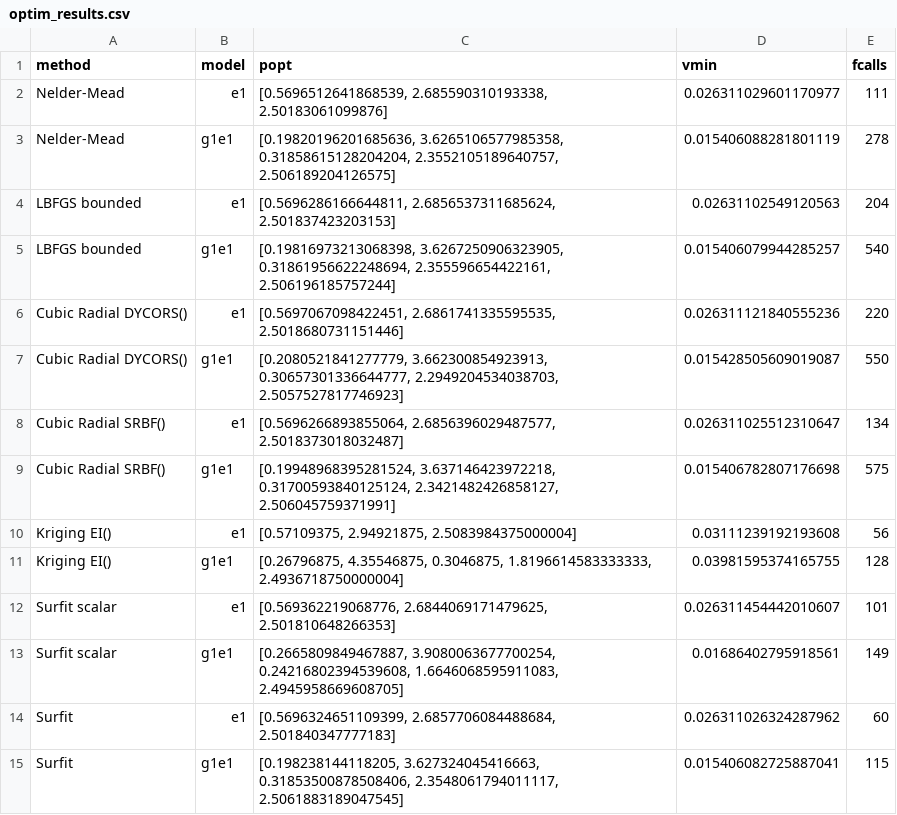
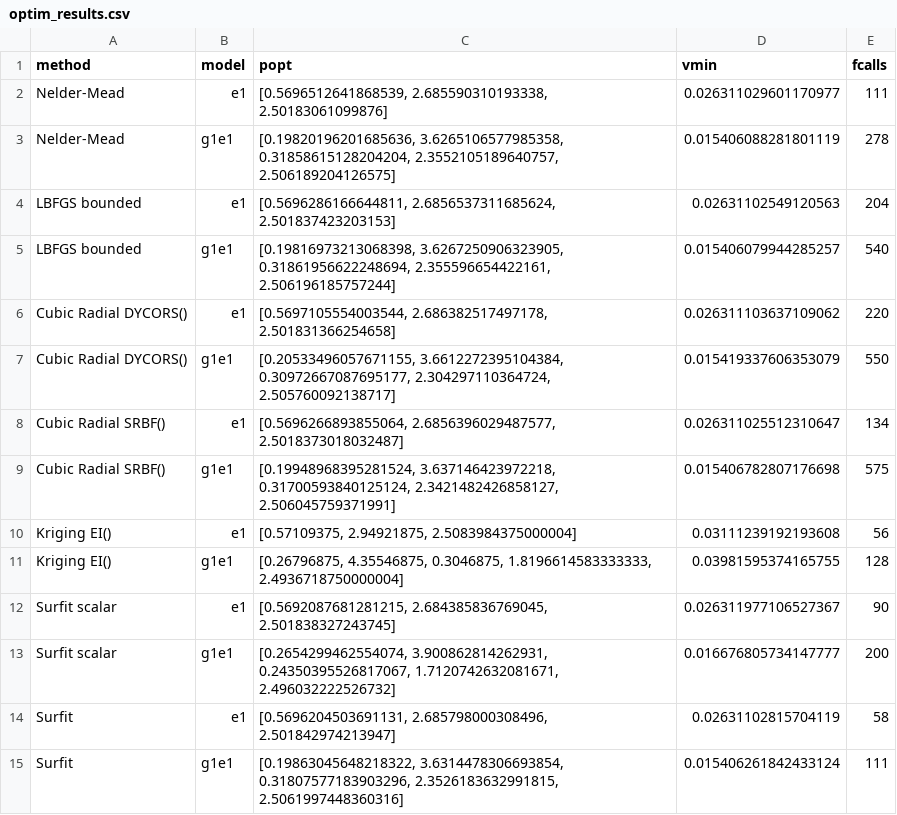
Before and after one commit to spalato/Surfit.jl, a CSV file: scratch/results/optim_results.csv, drawn as a sheet.

```diff
--- a/scratch/results/optim_results.csv
+++ b/scratch/results/optim_results.csv
@@ -5,4 +5,4 @@ LBFGS bounded,e1,"[0.5696286166644811, 2.6856537311685624, 2.501837423203153]",0
 LBFGS bounded,g1e1,"[0.19816973213068398, 3.6267250906323905, 0.31861956622248694, 2.355596654422161, 2.506196185757244]",0.015406079944285257,540
-Cubic Radial DYCORS(),e1,"[0.5697067098422451, 2.6861741335595535, 2.5018680731151446]",0.026311121840555236,220
-Cubic Radial DYCORS(),g1e1,"[0.2080521841277779, 3.662300854923913, 0.30657301336644777, 2.2949204534038703, 2.5057527817746923]",0.015428505609019087,550
+Cubic Radial DYCORS(),e1,"[0.5697105554003544, 2.686382517497178, 2.501831366254658]",0.026311103637109062,220
+Cubic Radial DYCORS(),g1e1,"[0.20533496057671155, 3.6612272395104384, 0.30972667087695177, 2.304297110364724, 2.505760092138717]",0.015419337606353079,550
 Cubic Radial SRBF(),e1,"[0.5696266893855064, 2.6856396029487577, 2.5018373018032487]",0.026311025512310647,134
@@ -11,5 +11,5 @@ Kriging EI(),e1,"[0.57109375, 2.94921875, 2.5083984375000004]",0.031112391921936
 Kriging EI(),g1e1,"[0.26796875, 4.35546875, 0.3046875, 1.8196614583333333, 2.4936718750000004]",0.03981595374165755,128
-Surfit scalar,e1,"[0.569362219068776, 2.6844069171479625, 2.501810648266353]",0.026311454442010607,101
-Surfit scalar,g1e1,"[0.2665809849467887, 3.9080063677700254, 0.24216802394539608, 1.6646068595911083, 2.4945958669608705]",0.01686402795918561,149
-Surfit,e1,"[0.5696324651109399, 2.6857706084488684, 2.501840347777183]",0.026311026324287962,60
-Surfit,g1e1,"[0.198238144118205, 3.627324045416663, 0.31853500878508406, 2.3548061794011117, 2.5061883189047545]",0.015406082725887041,115
+Surfit scalar,e1,"[0.5692087681281215, 2.684385836769045, 2.501838327243745]",0.026311977106527367,90
+Surfit scalar,g1e1,"[0.2654299462554074, 3.900862814262931, 0.24350395526817067, 1.7120742632081671, 2.496032222526732]",0.016676805734147777,200
+Surfit,e1,"[0.5696204503691131, 2.685798000308496, 2.501842974213947]",0.02631102815704119,58
+Surfit,g1e1,"[0.19863045648218322, 3.6314478306693854, 0.31807577183903296, 2.3526183632991815, 2.5061997448360316]",0.015406261842433124,111
```
Also changed, not shown: 1 other file.
